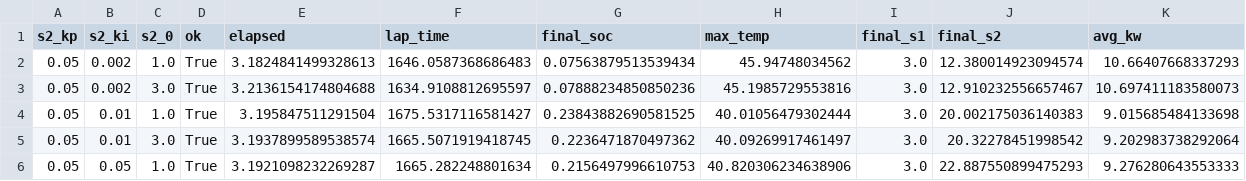
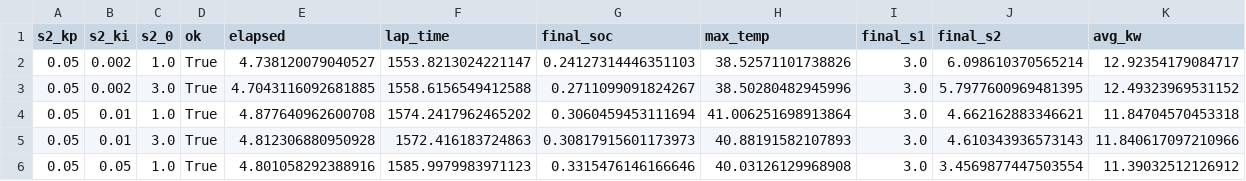
Before and after one commit to columbia-fsae/EV27-Software, a CSV file: Simulations/Lap_Time_Simulation/experiments/tune_ecms_stage2.csv, drawn as a sheet; only a part is shown; the diff covers the shown part only.

```diff
--- a/Simulations/Lap_Time_Simulation/experiments/tune_ecms_stage2.csv
+++ b/Simulations/Lap_Time_Simulation/experiments/tune_ecms_stage2.csv
@@ -1,6 +1,6 @@
 s2_kp,s2_ki,s2_0,ok,elapsed,lap_time,final_soc,max_temp,final_s1,final_s2,avg_kw
-0.05,0.002,1.0,True,3.1824841499328613,1646.0587368686483,0.07563879513539434,45.94748034562,3.0,12.380014923094574,10.66407668337293
-0.05,0.002,3.0,True,3.2136154174804688,1634.9108812695597,0.07888234850850236,45.1985729553816,3.0,12.910232556657467,10.697411183580073
-0.05,0.01,1.0,True,3.195847511291504,1675.5317116581427,0.23843882690581525,40.01056479302444,3.0,20.002175036140383,9.015685484133698
-0.05,0.01,3.0,True,3.1937899589538574,1665.5071919418745,0.2236471870497362,40.09269917461497,3.0,20.32278451998542,9.202983738292064
-0.05,0.05,1.0,True,3.1921098232269287,1665.282248801634,0.2156497996610753,40.820306234638906,3.0,22.887550899475293,9.276280643553333
+0.05,0.002,1.0,True,4.738120079040527,1553.8213024221147,0.24127314446351103,38.52571101738826,3.0,6.098610370565214,12.92354179084717
+0.05,0.002,3.0,True,4.7043116092681885,1558.6156549412588,0.2711099091824267,38.50280482945996,3.0,5.7977600969481395,12.49323969531152
+0.05,0.01,1.0,True,4.877640962600708,1574.2417962465202,0.3060459453111694,41.006251698913864,3.0,4.662162883346621,11.84704570453318
+0.05,0.01,3.0,True,4.812306880950928,1572.416183724863,0.30817915601173973,40.88191582107893,3.0,4.610343936573143,11.840617097210966
+0.05,0.05,1.0,True,4.801058292388916,1585.9979983971123,0.3315476146166646,40.03126129968908,3.0,3.4569877447503554,11.39032512126912
```
Also changed, not shown: 78 edited cells elsewhere in this file, Simulations/Lap_Time_Simulation/experiments/tune_ecms_stage1.csv, 13 other files.
